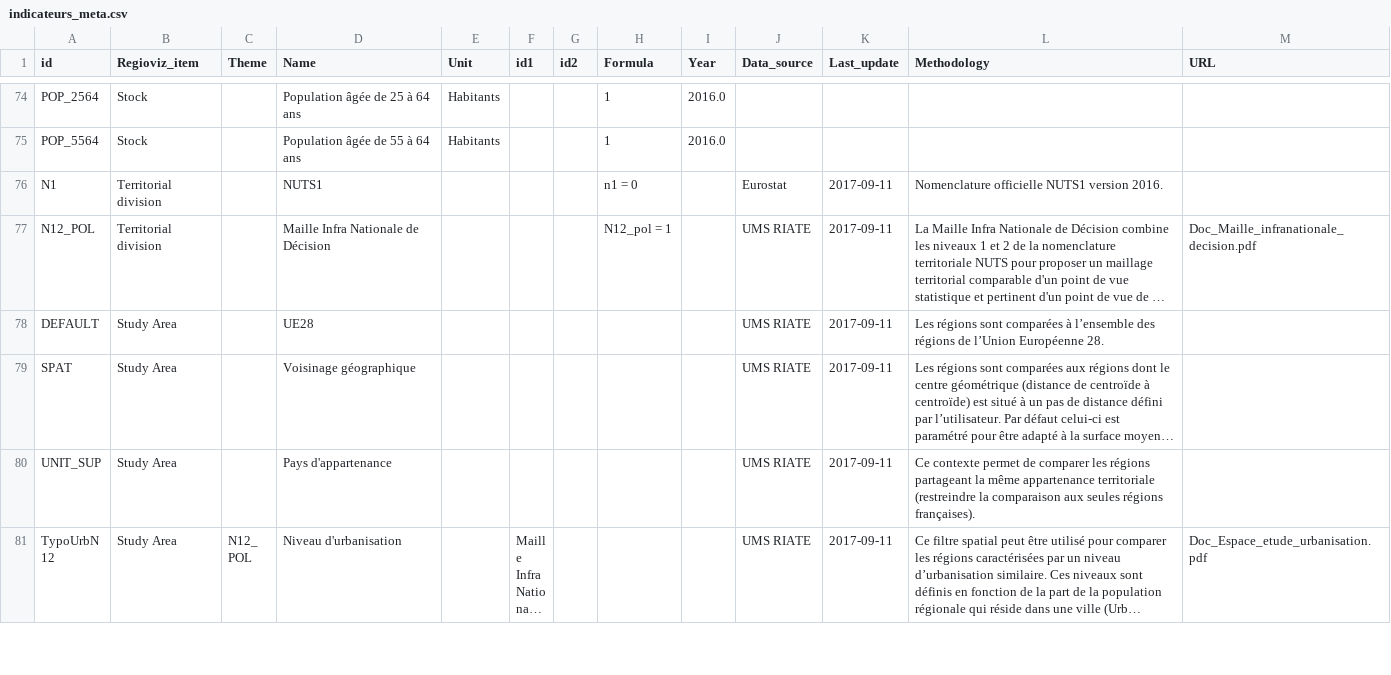
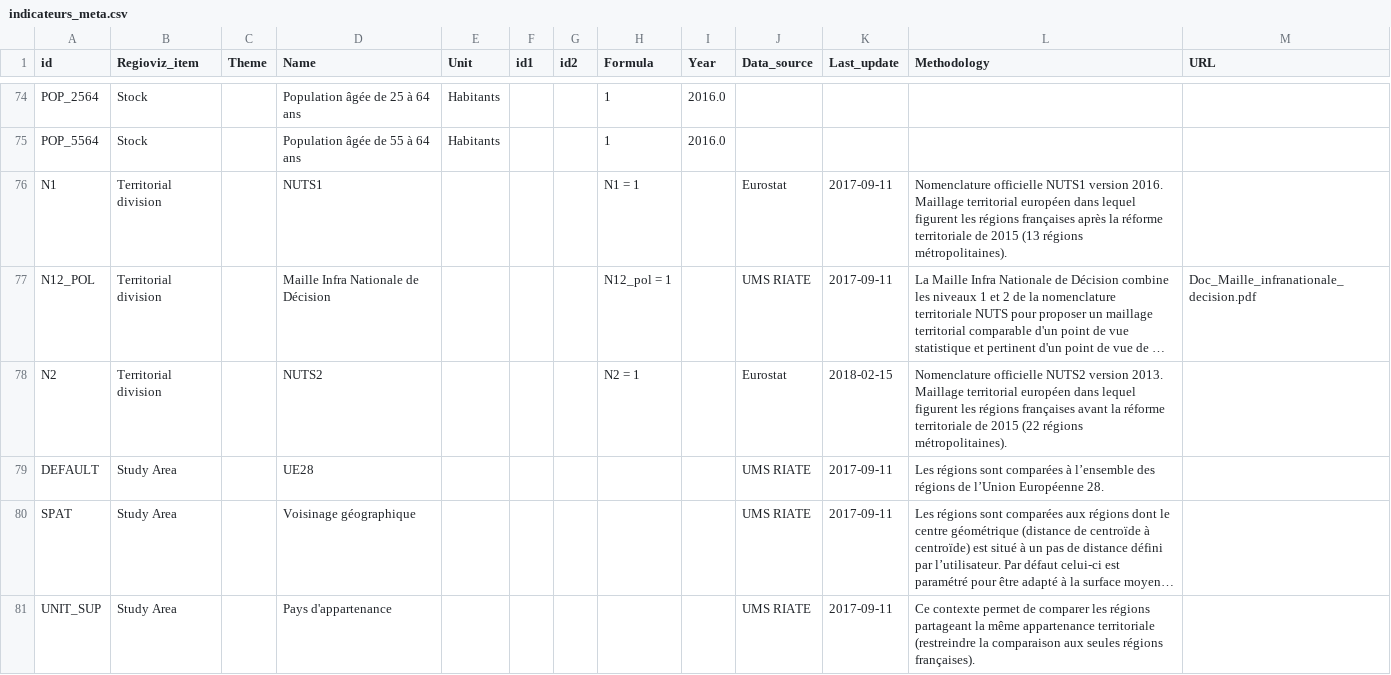
Before and after one commit to riatelab/regioviz, a CSV file: src/data/indicateurs_meta.csv, drawn as a sheet; only a part is shown, gaps mark what is left out; the shorter side is filled out with more unchanged rows; long unchanged cells end in …; the diff names each change by its address in the sheet, - before the commit and + after, or states it on an @@ line.

```diff
--- a/src/data/indicateurs_meta.csv
+++ b/src/data/indicateurs_meta.csv
-H76 (Formula): n1 = 0
+H76 (Formula): N1 = 1
-L76 (Methodology): …version 2016.
+L76 (Methodology): …version 2016. Maillage territorial européen dans lequel figurent les régions françaises après la réforme territoriale de 2015 (13 régions métropolitaines).
+row 78: N2 | Territorial division |  | NUTS2 |  |  |  | N2 = 1 |  | Eurostat | 2018-02-15 | Nomenclature officielle NUTS2 version 2013. Maillage territorial européen dans lequel figurent les régions françaises avant la réforme territoriale de 2015 (22 régions métropolitaines).
```
Also changed, not shown: build/data/REGIOVIZ_DATA.csv, build/data/indicateurs_meta.csv, 30 other files.
